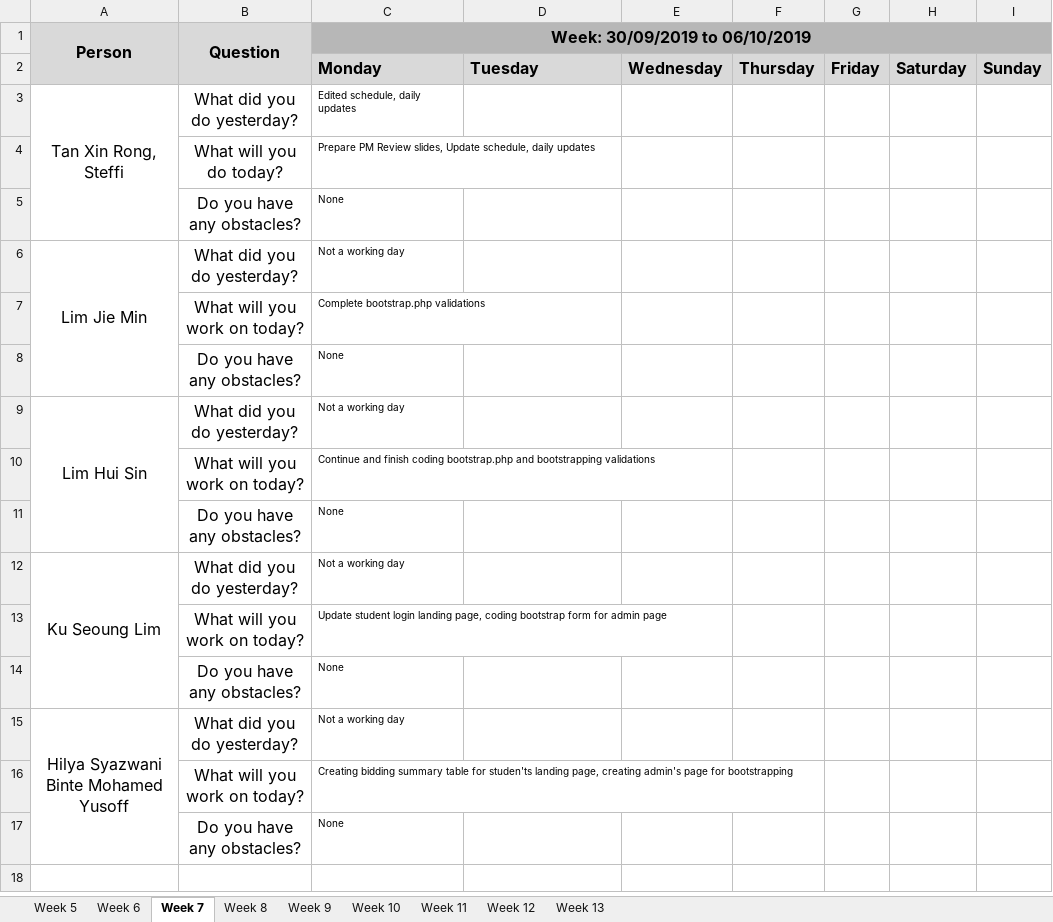
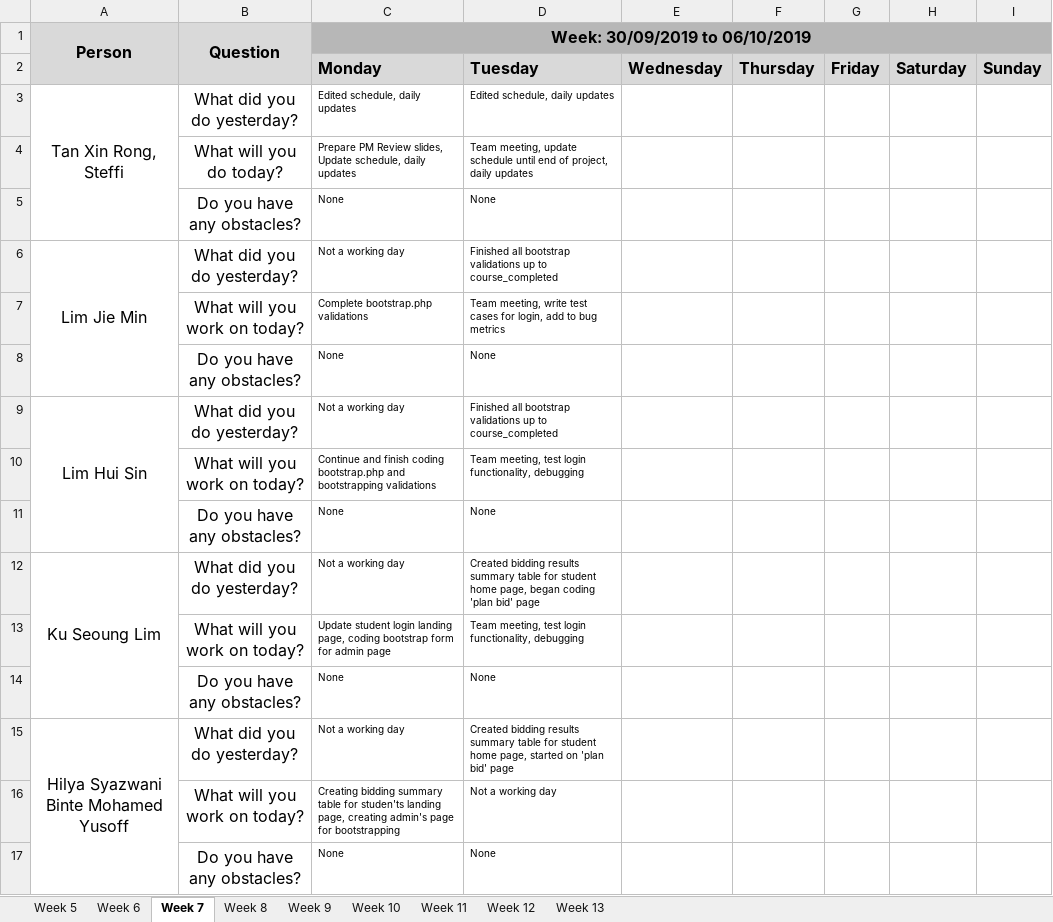
Before and after one commit to j1em1n/BIOS-Bidding-System, an Excel workbook: metrics/Du.xlsx, sheet Week 7, drawn as a sheet; values as stored, in another font and other column widths than the file's, no borders; the diff names each change by its address in the sheet, - before the commit and + after, or states it on an @@ line.

Commit message:
daily update 01102019

```diff
--- a/metrics/Du.xlsx (sheet Week 7)
+++ b/metrics/Du.xlsx (sheet Week 7)
-D3: (empty)
+D3: Edited schedule, daily updates
-D4: (empty)
+D4: Team meeting, update schedule until end of project, daily updates
-D5: (empty)
+D5: None
-D6: (empty)
+D6: Finished all bootstrap validations up to course_completed
-D7: (empty)
+D7: Team meeting, write test cases for login, add to bug metrics
-D8: (empty)
+D8: None
-D9: (empty)
+D9: Finished all bootstrap validations up to course_completed
-D10: (empty)
+D10: Team meeting, test login functionality, debugging
-D11: (empty)
+D11: None
-D12: (empty)
+D12: Created bidding results summary table for student home page, began coding 'plan bid' page
-D13: (empty)
+D13: Team meeting, test login functionality, debugging
-D14: (empty)
+D14: None
-D15: (empty)
+D15: Created bidding results summary table for student home page, started on 'plan bid' page
-D16: (empty)
+D16: Not a working day
-D17: (empty)
+D17: None
```
